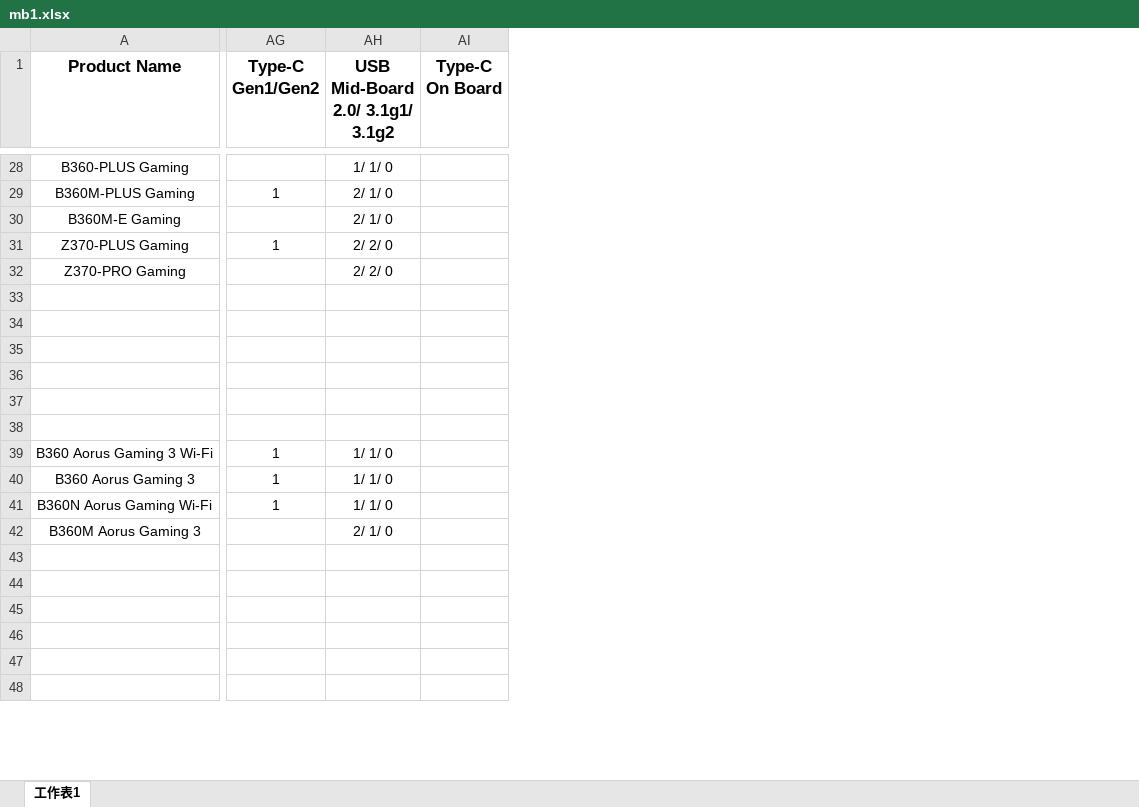
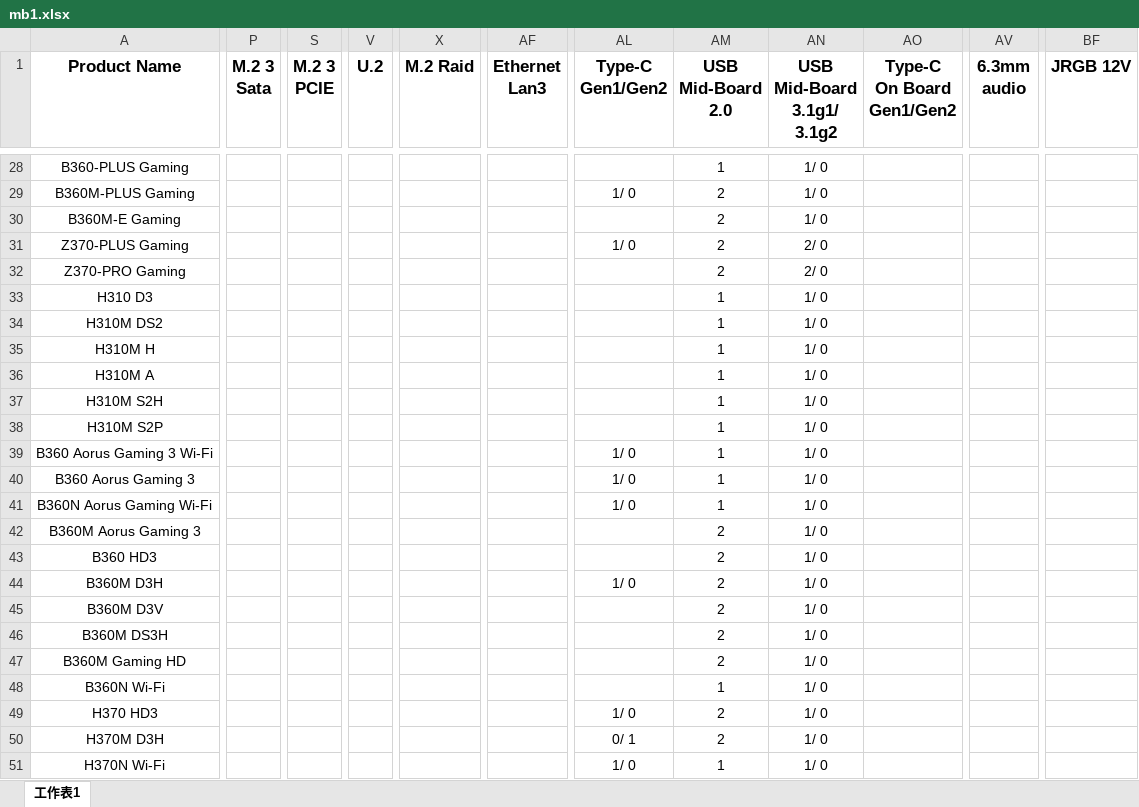
Before and after one commit to gaze9999/motherboard_compare, an Excel workbook: mb1.xlsx, sheet 工作表1, drawn as a sheet; only a part is shown, gaps mark what is left out; values as stored, in another font and other column widths than the file's, no borders; charts and pictures not drawn; removed rows and columns are numbered as before the commit, all else as after; rows hold the shown columns only; the diff covers the shown part only; the diff names each change by its address in the sheet, - before the commit and + after, or states it on an @@ line.

```diff
--- a/mb1.xlsx (sheet 工作表1)
+++ b/mb1.xlsx (sheet 工作表1)
+column P (M.2 3 Sata), empty
+column S (M.2 3 PCIE), empty
+column V (U.2), empty
+column X (M.2 Raid), empty
+column AF (Ethernet Lan3), empty
-column AH (USB Mid-Board 2.0/ 3.1g1/ 3.1g2), rows 28-32: 1/ 1/ 0 | 2/ 1/ 0 | 2/ 1/ 0 | 2/ 2/ 0 | 2/ 2/ 0; rows 39-42: 1/ 1/ 0 | 1/ 1/ 0 | 1/ 1/ 0 | 2/ 1/ 0
-column AI (Type-C On Board), empty
+column AM (USB Mid-Board 2.0), rows 28-32: 1 | 2 | 2 | 2 | 2; rows 39-42: 1 | 1 | 1 | 2
+column AN (USB Mid-Board 3.1g1/ 3.1g2), rows 28-32: 1/ 0 | 1/ 0 | 1/ 0 | 2/ 0 | 2/ 0; rows 39-42: all 1/ 0
+column AO (Type-C On Board Gen1/Gen2), empty
+column AV (6.3mm audio), empty
+column BF (JRGB 12V), empty
-AL29 (Type-C Gen1/Gen2): 1
+AL29 (Type-C Gen1/Gen2): 1/ 0
-AL31 (Type-C Gen1/Gen2): 1
+AL31 (Type-C Gen1/Gen2): 1/ 0
-row 33: (empty)
-row 34: (empty)
-row 35: (empty)
-row 36: (empty)
-row 37: (empty)
-row 38: (empty)
+row 33: H310 D3 |  |  |  |  |  |  | 1 | 1/ 0
+row 34: H310M DS2 |  |  |  |  |  |  | 1 | 1/ 0
+row 35: H310M H |  |  |  |  |  |  | 1 | 1/ 0
+row 36: H310M A |  |  |  |  |  |  | 1 | 1/ 0
+row 37: H310M S2H |  |  |  |  |  |  | 1 | 1/ 0
+row 38: H310M S2P |  |  |  |  |  |  | 1 | 1/ 0
-AL39:AL41 (Type-C Gen1/Gen2): 1
+AL39:AL41 (Type-C Gen1/Gen2): 1/ 0
-row 43: (empty)
-row 44: (empty)
-row 45: (empty)
-row 46: (empty)
-row 47: (empty)
-row 48: (empty)
+row 43: B360 HD3 |  |  |  |  |  |  | 2 | 1/ 0
+row 44: B360M D3H |  |  |  |  |  | 1/ 0 | 2 | 1/ 0
+row 45: B360M D3V |  |  |  |  |  |  | 2 | 1/ 0
+row 46: B360M DS3H |  |  |  |  |  |  | 2 | 1/ 0
+row 47: B360M Gaming HD |  |  |  |  |  |  | 2 | 1/ 0
+row 48: B360N Wi-Fi |  |  |  |  |  |  | 1 | 1/ 0
+row 49: H370 HD3 |  |  |  |  |  | 1/ 0 | 2 | 1/ 0
+row 50: H370M D3H |  |  |  |  |  | 0/ 1 | 2 | 1/ 0
+row 51: H370N Wi-Fi |  |  |  |  |  | 1/ 0 | 1 | 1/ 0
```
Also changed, not shown: 14 added rows, 12 removed rows, 1 added column and 31 edited cells elsewhere in this sheet.
